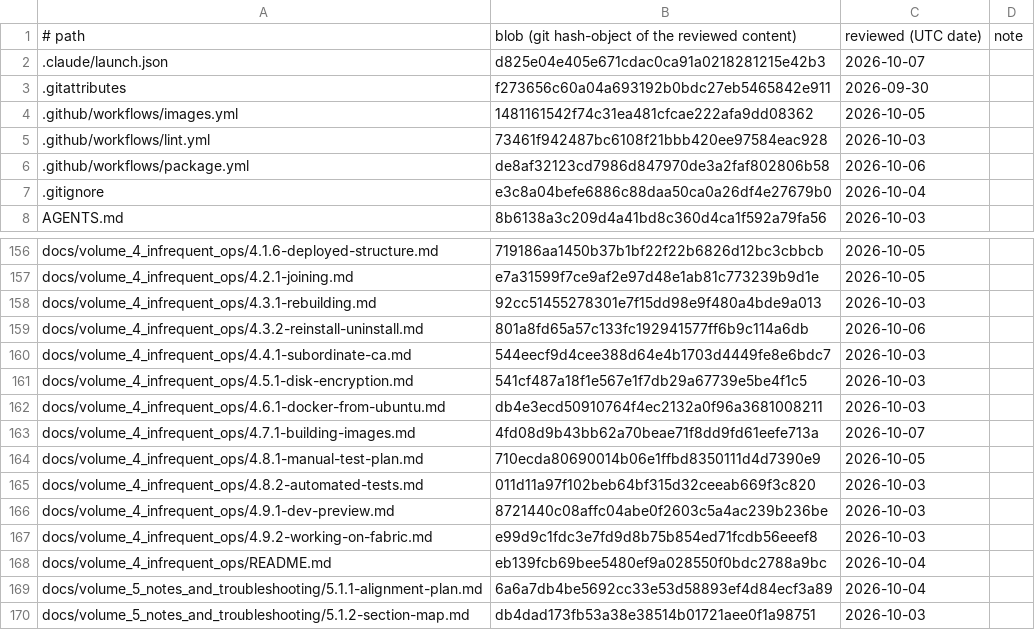
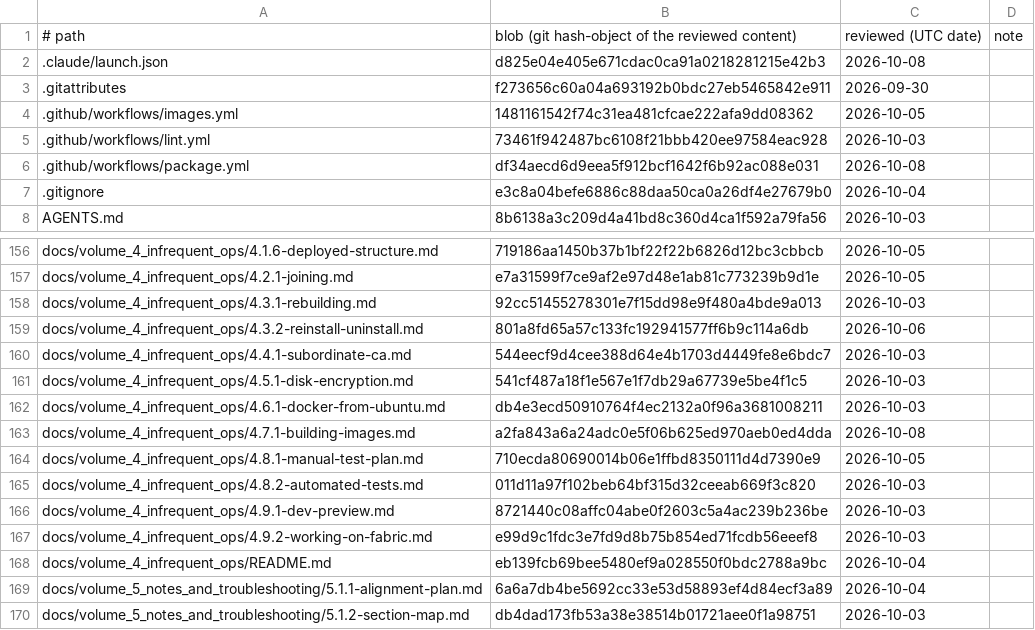
Before and after one commit to archdukejim/open-fabric, a TSV file: docs/volume_5_notes_and_troubleshooting/assets/review-ledger.tsv, drawn as a sheet; only a part is shown, gaps mark what is left out.

```diff
--- a/docs/volume_5_notes_and_troubleshooting/assets/review-ledger.tsv
+++ b/docs/volume_5_notes_and_troubleshooting/assets/review-ledger.tsv
@@ -1,3 +1,3 @@
 # path	blob (git hash-object of the reviewed content)	reviewed (UTC date)	note
-.claude/launch.json	d825e04e405e671cdac0ca91a0218281215e42b3	2026-10-07	
+.claude/launch.json	d825e04e405e671cdac0ca91a0218281215e42b3	2026-10-08	
 .gitattributes	f273656c60a04a693192b0bdc27eb5465842e911	2026-09-30	
@@ -5,3 +5,3 @@
 .github/workflows/lint.yml	73461f942487bc6108f21bbb420ee97584eac928	2026-10-03	
-.github/workflows/package.yml	de8af32123cd7986d847970de3a2faf802806b58	2026-10-06	
+.github/workflows/package.yml	df34aecd6d9eea5f912bcf1642f6b92ac088e031	2026-10-08	
 .gitignore	e3c8a04befe6886c88daa50ca0a26df4e27679b0	2026-10-04	
@@ -162,3 +162,3 @@ docs/volume_4_infrequent_ops/4.5.1-disk-encryption.md	541cf487a18f1e567e1f7db29a
 docs/volume_4_infrequent_ops/4.6.1-docker-from-ubuntu.md	db4e3ecd50910764f4ec2132a0f96a3681008211	2026-10-03	
-docs/volume_4_infrequent_ops/4.7.1-building-images.md	4fd08d9b43bb62a70beae71f8dd9fd61eefe713a	2026-10-07	
+docs/volume_4_infrequent_ops/4.7.1-building-images.md	a2fa843a6a24adc0e5f06b625ed970aeb0ed4dda	2026-10-08	
 docs/volume_4_infrequent_ops/4.8.1-manual-test-plan.md	710ecda80690014b06e1ffbd8350111d4d7390e9	2026-10-05	
```
Also changed, not shown: 2 other files.
